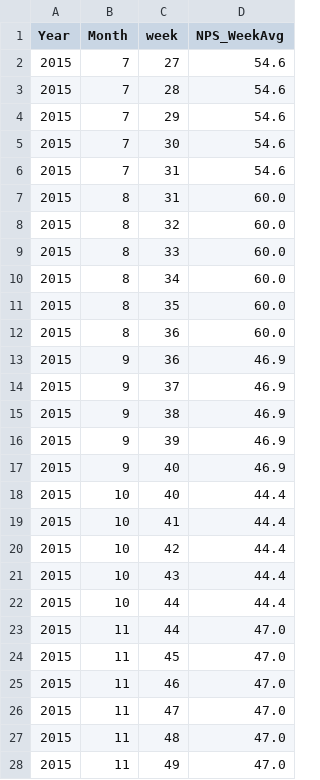
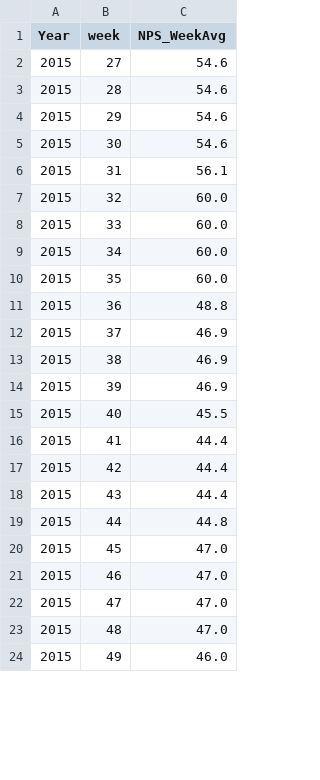
Before and after one commit to sureshballa/data-science-projects, a CSV file: Capstone Project/NPS.csv, drawn as a sheet; only a part is shown; removed rows and columns are numbered as before the commit, all else as after; the diff covers the shown part only; the diff names each change by its address in the sheet, - before the commit and + after, or states it on an @@ line.

Commit message:
removed month to have unique weeks only
removed month to have unique weeks only

```diff
--- a/Capstone Project/NPS.csv
+++ b/Capstone Project/NPS.csv
-column B (Month), rows 2-6: all 7; rows 8-12: all 8; rows 14-17: all 9; rows 19-22: all 10; rows 24-28: all 11
-C6 (NPS_WeekAvg): 54.6
+C6 (NPS_WeekAvg): 56.1
-row 7: 2015 | 8 | 31 | 60.0
-C11 (NPS_WeekAvg): 60.0
+C11 (NPS_WeekAvg): 48.8
-row 13: 2015 | 9 | 36 | 46.9
-C15 (NPS_WeekAvg): 46.9
+C15 (NPS_WeekAvg): 45.5
-row 18: 2015 | 10 | 40 | 44.4
-C19 (NPS_WeekAvg): 44.4
+C19 (NPS_WeekAvg): 44.8
-row 23: 2015 | 11 | 44 | 47.0
-C24 (NPS_WeekAvg): 47.0
+C24 (NPS_WeekAvg): 46.0
```
Also changed, not shown: 5 removed rows and 4 edited cells elsewhere in this file.
